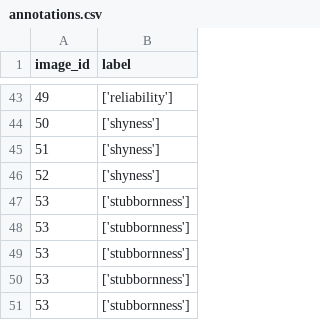
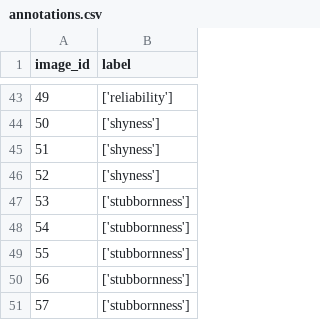
Before and after one commit to TehilaNaki/Body-Language-Analysis, a CSV file: POSE_DETECTION/data/annotations.csv, drawn as a sheet; only a part is shown, gaps mark what is left out.

Commit message:
fix annotations file and retrain model

```diff
--- a/POSE_DETECTION/data/annotations.csv
+++ b/POSE_DETECTION/data/annotations.csv
@@ -47,5 +47,5 @@ image_id,label
 53,['stubbornness']
-53,['stubbornness']
-53,['stubbornness']
-53,['stubbornness']
-53,['stubbornness']
+54,['stubbornness']
+55,['stubbornness']
+56,['stubbornness']
+57,['stubbornness']
```
Also changed, not shown: 2 other files.
